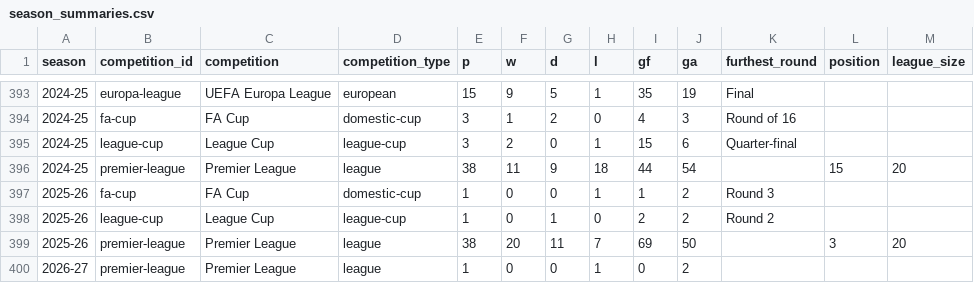
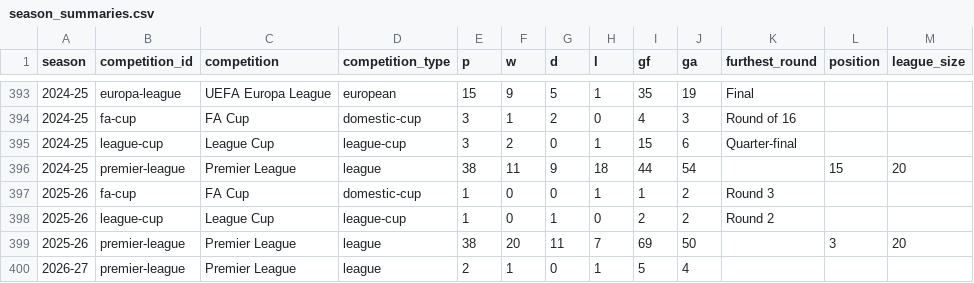
Before and after one commit to cbrown564-alt/unitedstats, a CSV file: public/dataset/season_summaries.csv, drawn as a sheet; only a part is shown, gaps mark what is left out.

```diff
--- a/public/dataset/season_summaries.csv
+++ b/public/dataset/season_summaries.csv
@@ -399,2 +399,2 @@ season,competition_id,competition,competition_type,p,w,d,l,gf,ga,furthest_round,
 2025-26,premier-league,Premier League,league,38,20,11,7,69,50,,3,20
-2026-27,premier-league,Premier League,league,1,0,0,1,0,2,,,
+2026-27,premier-league,Premier League,league,2,1,0,1,5,4,,,
```
Also changed, not shown: public/dataset/elo_history.csv, public/dataset/matches.csv, 6 other files.
